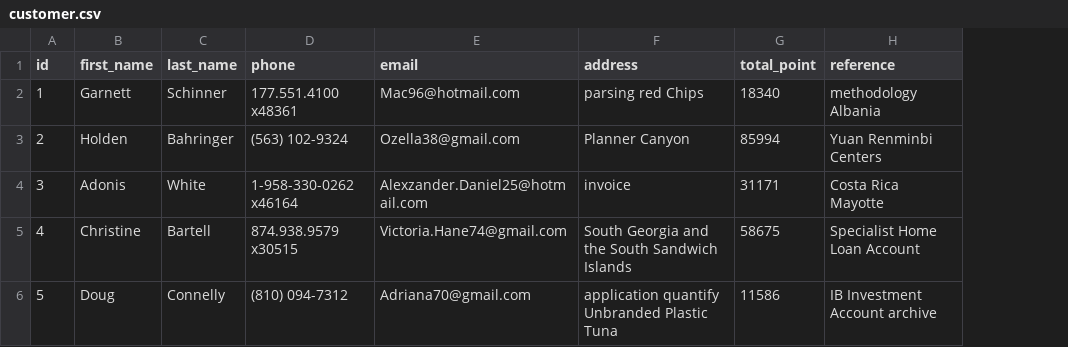
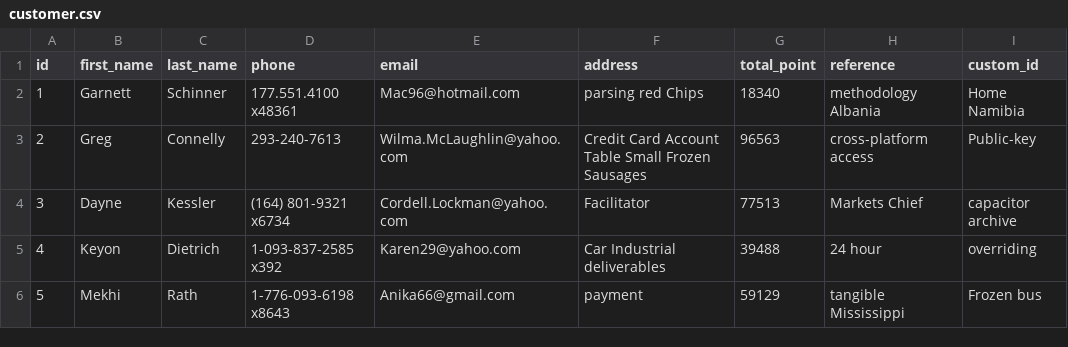
Before and after one commit to meftaul/aurum, a CSV file: src/main/resources/config/liquibase/fake-data/customer.csv, drawn as a sheet; only a part is shown; the diff covers the shown part only; the diff names each change by its address in the sheet, - before the commit and + after, or states it on an @@ line.

Commit message:
add customId property to customer entity

```diff
--- a/src/main/resources/config/liquibase/fake-data/customer.csv
+++ b/src/main/resources/config/liquibase/fake-data/customer.csv
+column I (custom_id), rows 2-6: Home Namibia | Public-key | capacitor archive | overriding | Frozen bus
-B3 (first_name): Holden
+B3 (first_name): Greg
-C3 (last_name): Bahringer
+C3 (last_name): Connelly
-D3 (phone): (563) 102-9324
+D3 (phone): 293-240-7613
-E3 (email): Ozella38@gmail.com
+E3 (email): Wilma.McLaughlin@yahoo.com
-F3 (address): Planner Canyon
+F3 (address): Credit Card Account Table Small Frozen Sausages
-G3 (total_point): 85994
+G3 (total_point): 96563
-H3 (reference): Yuan Renminbi Centers
+H3 (reference): cross-platform access
-B4 (first_name): Adonis
+B4 (first_name): Dayne
-C4 (last_name): White
+C4 (last_name): Kessler
-D4 (phone): 1-958-330-0262 x46164
+D4 (phone): (164) 801-9321 x6734
-E4 (email): Alexzander.Daniel25@hotmail.com
+E4 (email): Cordell.Lockman@yahoo.com
-F4 (address): invoice
+F4 (address): Facilitator
-G4 (total_point): 31171
+G4 (total_point): 77513
-H4 (reference): Costa Rica Mayotte
+H4 (reference): Markets Chief
-B5 (first_name): Christine
+B5 (first_name): Keyon
-C5 (last_name): Bartell
+C5 (last_name): Dietrich
-D5 (phone): 874.938.9579 x30515
+D5 (phone): 1-093-837-2585 x392
-E5 (email): Victoria.Hane74@gmail.com
+E5 (email): Karen29@yahoo.com
-F5 (address): South Georgia and the South Sandwich Islands
+F5 (address): Car Industrial deliverables
-G5 (total_point): 58675
+G5 (total_point): 39488
-H5 (reference): Specialist Home Loan Account
+H5 (reference): 24 hour
-B6 (first_name): Doug
+B6 (first_name): Mekhi
-C6 (last_name): Connelly
+C6 (last_name): Rath
-D6 (phone): (810) 094-7312
+D6 (phone): 1-776-093-6198 x8643
-E6 (email): Adriana70@gmail.com
+E6 (email): Anika66@gmail.com
-F6 (address): application quantify Unbranded Plastic Tuna
+F6 (address): payment
-G6 (total_point): 11586
+G6 (total_point): 59129
-H6 (reference): IB Investment Account archive
+H6 (reference): tangible Mississippi
```
Also changed, not shown: 35 edited cells elsewhere in this file, 12 other files.
